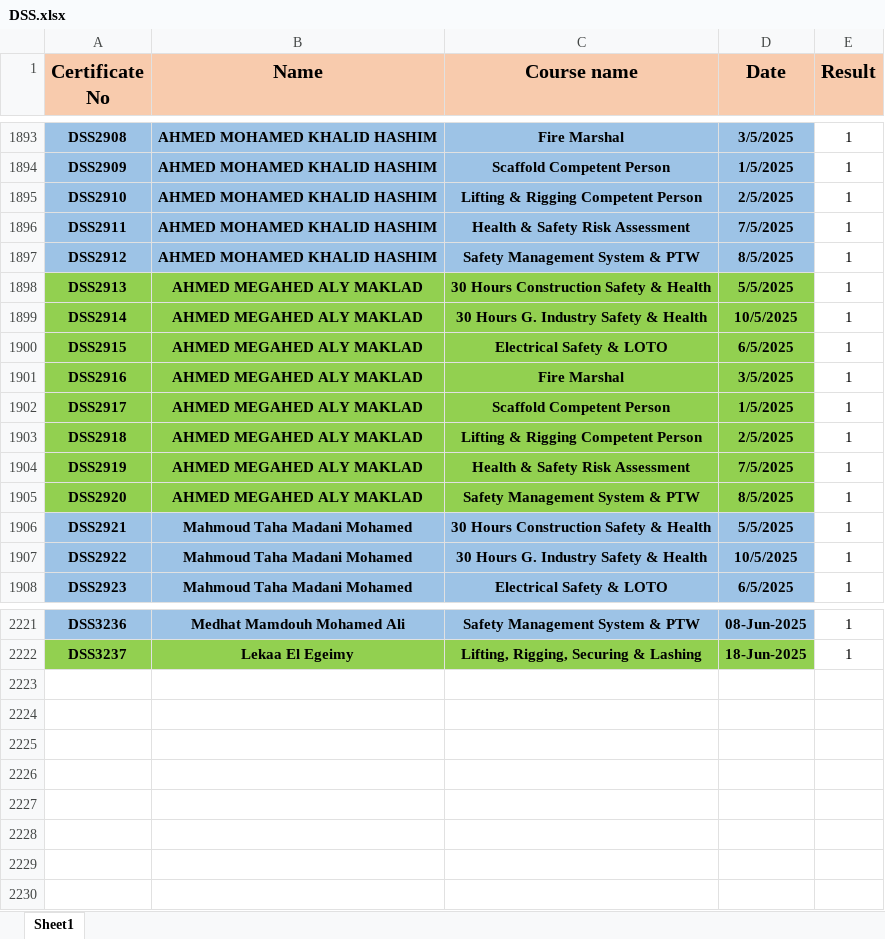
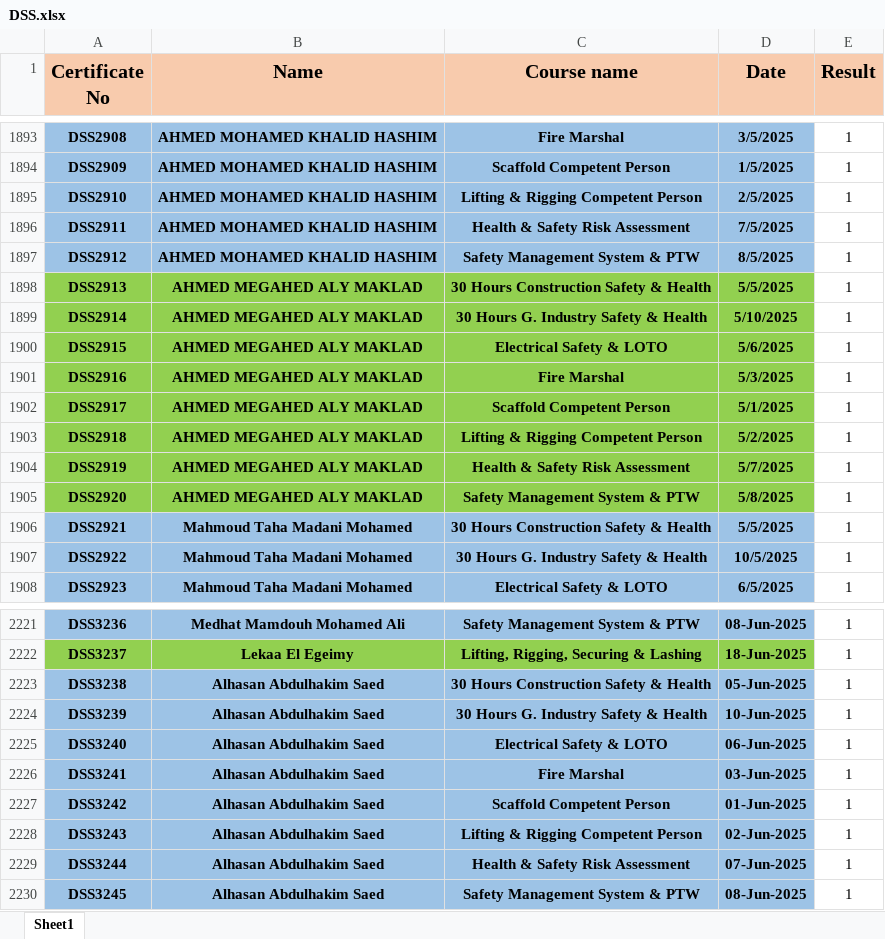
Before and after one commit to samym530-glitch/DSS_2025, an Excel workbook: DSS.xlsx, sheet Sheet1, drawn as a sheet; only a part is shown, gaps mark what is left out; values as stored, in another font and other column widths than the file's, no borders; the diff names each change by its address in the sheet, - before the commit and + after, or states it on an @@ line.

Commit message:
Add files via upload

```diff
--- a/DSS.xlsx (sheet Sheet1)
+++ b/DSS.xlsx (sheet Sheet1)
-D1899 (Date): 10/5/2025
+D1899 (Date): 5/10/2025
-D1900 (Date): 6/5/2025
+D1900 (Date): 5/6/2025
-D1901 (Date): 3/5/2025
+D1901 (Date): 5/3/2025
-D1902 (Date): 1/5/2025
+D1902 (Date): 5/1/2025
-D1903 (Date): 2/5/2025
+D1903 (Date): 5/2/2025
-D1904 (Date): 7/5/2025
+D1904 (Date): 5/7/2025
-D1905 (Date): 8/5/2025
+D1905 (Date): 5/8/2025
+row 2223: DSS3238 | Alhasan Abdulhakim Saed | 30 Hours Construction Safety & Health | 05-Jun-2025 | 1
+row 2224: DSS3239 | Alhasan Abdulhakim Saed | 30 Hours G. Industry Safety & Health | 10-Jun-2025 | 1
+row 2225: DSS3240 | Alhasan Abdulhakim Saed | Electrical Safety & LOTO | 06-Jun-2025 | 1
+row 2226: DSS3241 | Alhasan Abdulhakim Saed | Fire Marshal | 03-Jun-2025 | 1
+row 2227: DSS3242 | Alhasan Abdulhakim Saed | Scaffold Competent Person | 01-Jun-2025 | 1
+row 2228: DSS3243 | Alhasan Abdulhakim Saed | Lifting & Rigging Competent Person | 02-Jun-2025 | 1
+row 2229: DSS3244 | Alhasan Abdulhakim Saed | Health & Safety Risk Assessment | 07-Jun-2025 | 1
+row 2230: DSS3245 | Alhasan Abdulhakim Saed | Safety Management System & PTW | 08-Jun-2025 | 1
```
